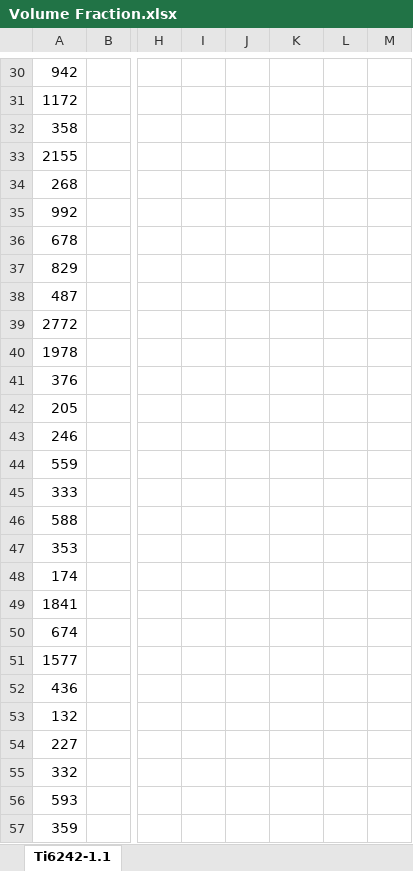
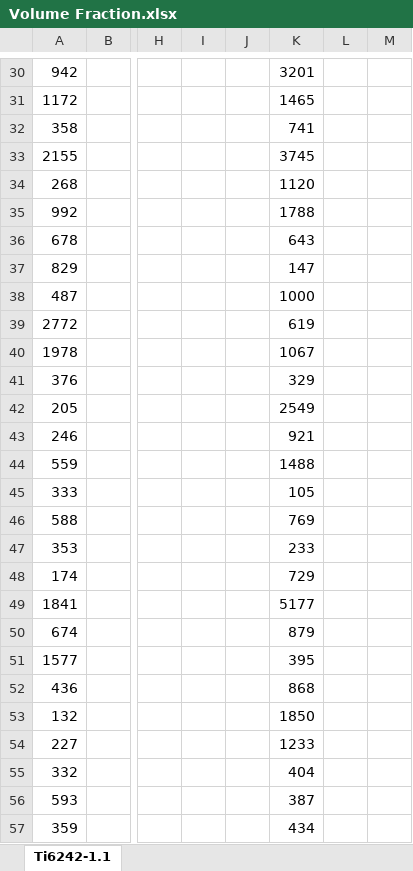
Before and after one commit to Sharanc25/Elements, an Excel workbook: Thesis/Microstructure/Ti-6242/Heat Treatment/Volume Fraction.xlsx, sheet Ti6242-1.1, drawn as a sheet; only a part is shown, gaps mark what is left out; values as stored, in another font and other column widths than the file's, no borders; the diff covers the shown part only; the diff names each change by its address in the sheet, - before the commit and + after, or states it on an @@ line.

```diff
--- a/Thesis/Microstructure/Ti-6242/Heat Treatment/Volume Fraction.xlsx (sheet Ti6242-1.1)
+++ b/Thesis/Microstructure/Ti-6242/Heat Treatment/Volume Fraction.xlsx (sheet Ti6242-1.1)
-K30: (empty)
+K30: 3201
-K31: (empty)
+K31: 1465
-K32: (empty)
+K32: 741
-K33: (empty)
+K33: 3745
-K34: (empty)
+K34: 1120
-K35: (empty)
+K35: 1788
-K36: (empty)
+K36: 643
-K37: (empty)
+K37: 147
-K38: (empty)
+K38: 1000
-K39: (empty)
+K39: 619
-K40: (empty)
+K40: 1067
-K41: (empty)
+K41: 329
-K42: (empty)
+K42: 2549
-K43: (empty)
+K43: 921
-K44: (empty)
+K44: 1488
-K45: (empty)
+K45: 105
-K46: (empty)
+K46: 769
-K47: (empty)
+K47: 233
-K48: (empty)
+K48: 729
-K49: (empty)
+K49: 5177
-K50: (empty)
+K50: 879
-K51: (empty)
+K51: 395
-K52: (empty)
+K52: 868
-K53: (empty)
+K53: 1850
-K54: (empty)
+K54: 1233
-K55: (empty)
+K55: 404
-K56: (empty)
+K56: 387
-K57: (empty)
+K57: 434
```
Also changed, not shown: 294 edited cells elsewhere in this sheet.
